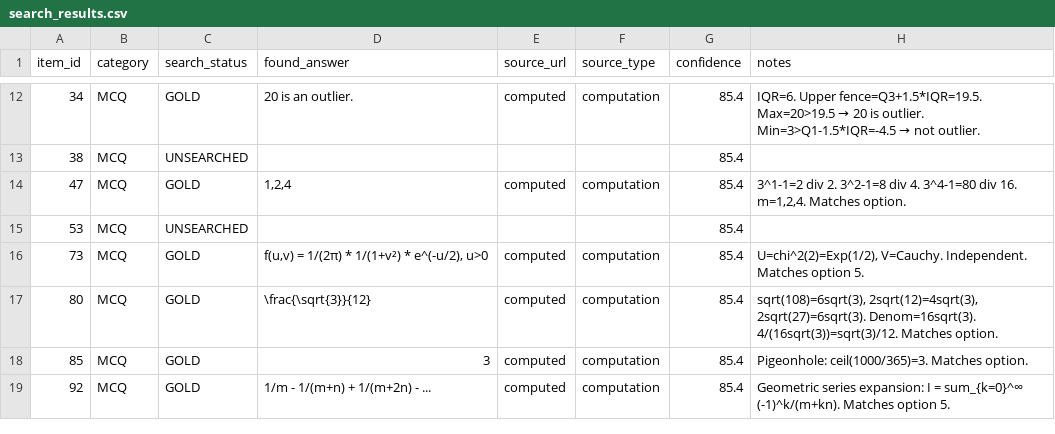
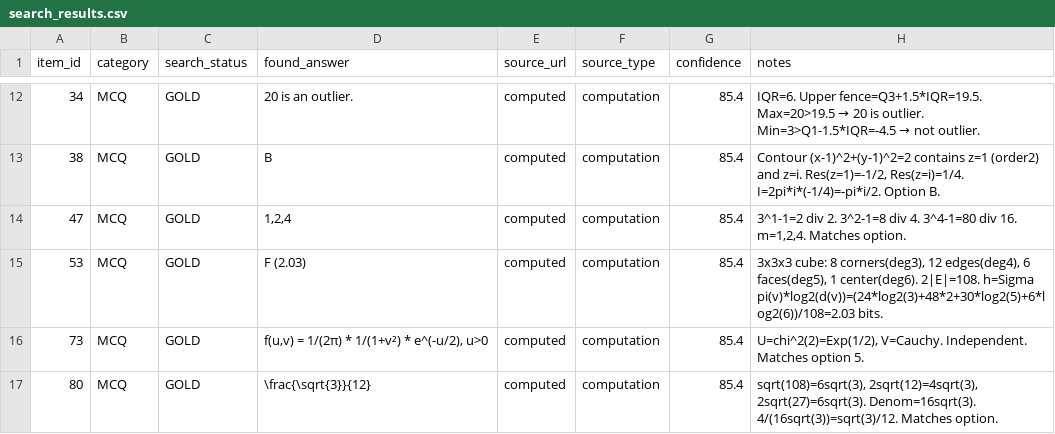
Before and after one commit to raindonovan/151B_SP26_Competition, a CSV file: data/search/web_search_200/search_results.csv, drawn as a sheet; only a part is shown, gaps mark what is left out; the shorter side is filled out with more unchanged rows; the diff covers the shown part only.

```diff
--- a/data/search/web_search_200/search_results.csv
+++ b/data/search/web_search_200/search_results.csv
@@ -12,5 +12,5 @@ item_id,category,search_status,found_answer,source_url,source_type,confidence,no
 34,MCQ,GOLD,20 is an outlier.,computed,computation,85.4,IQR=6. Upper fence=Q3+1.5*IQR=19.5. Max=20>19.5 → 20 is outlier. Min=3>Q1-1.5*IQR=-4.5 → not outlier.
-38,MCQ,UNSEARCHED,,,,85.4,
+38,MCQ,GOLD,B,computed,computation,85.4,"Contour (x-1)^2+(y-1)^2=2 contains z=1 (order2) and z=i. Res(z=1)=-1/2, Res(z=i)=1/4. I=2pi*i*(-1/4)=-pi*i/2. Option B."
 47,MCQ,GOLD,"1,2,4",computed,computation,85.4,"3^1-1=2 div 2. 3^2-1=8 div 4. 3^4-1=80 div 16. m=1,2,4. Matches option."
-53,MCQ,UNSEARCHED,,,,85.4,
+53,MCQ,GOLD,F (2.03),computed,computation,85.4,"3x3x3 cube: 8 corners(deg3), 12 edges(deg4), 6 faces(deg5), 1 center(deg6). 2|E|=108. h=Sigma pi(v)*log2(d(v))=(24*log2(3)+48*2+30*log2(5)+6*log2(6))/108=2.03 bits."
 73,MCQ,GOLD,"f(u,v) = 1/(2π) * 1/(1+v²) * e^(-u/2), u>0",computed,computation,85.4,"U=chi^2(2)=Exp(1/2), V=Cauchy. Independent. Matches option 5."
```
Also changed, not shown: 100 edited cells elsewhere in this file, 22 other files.
